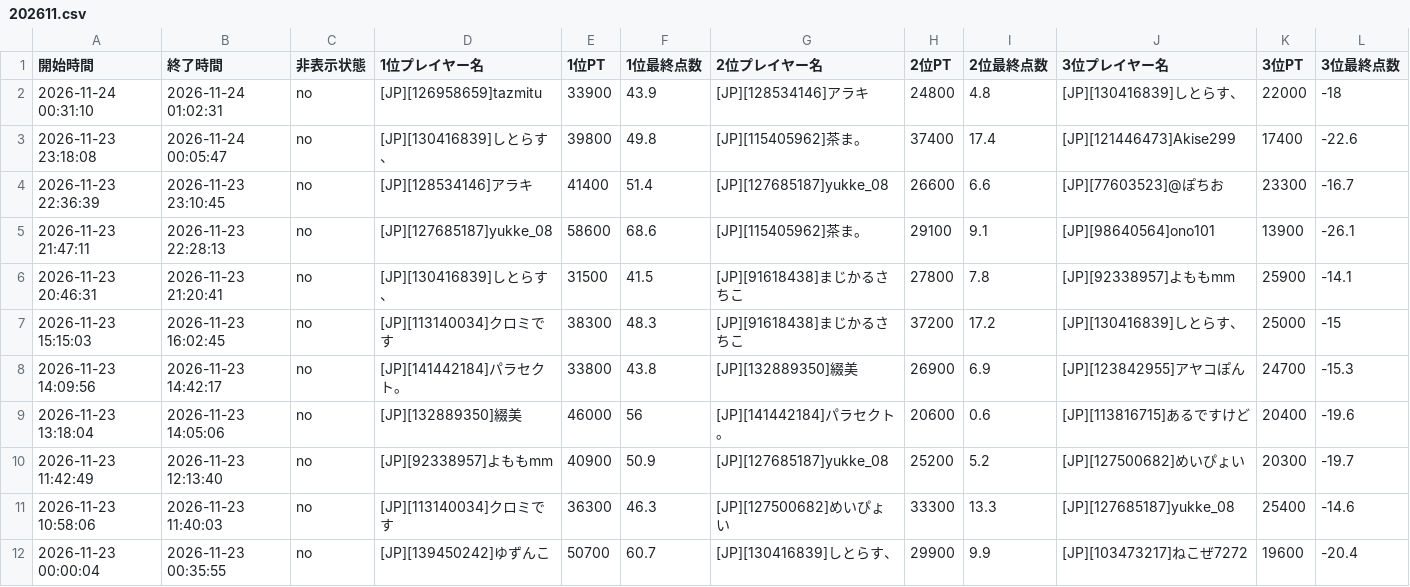
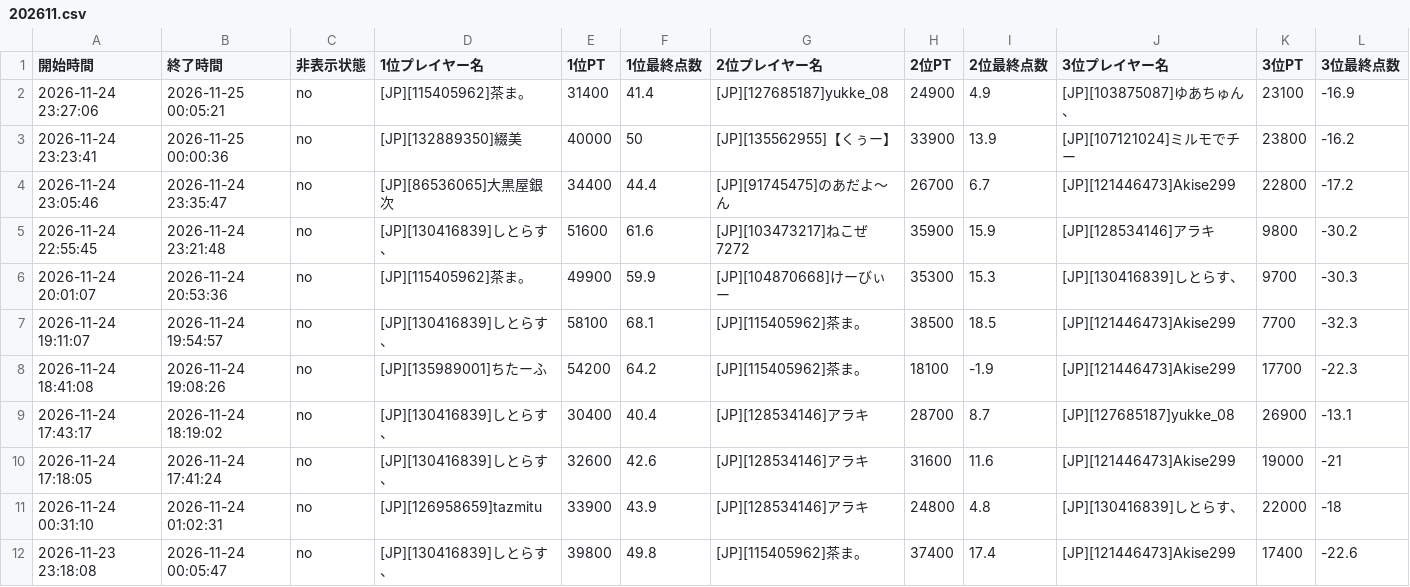
Before and after one commit to monoqlo-league/ranking, a CSV file: data/202611.csv, drawn as a sheet; only a part is shown; the shorter side is filled out with more unchanged rows; rows hold the shown columns only; the diff names each change by its address in the sheet, - before the commit and + after, or states it on an @@ line.

Commit message:
data/202611.csv を更新(アップロードページから)

```diff
--- a/data/202611.csv
+++ b/data/202611.csv
+row 2: 2026-11-24 23:27:06 | 2026-11-25 00:05:21 | no | [JP][115405962]茶ま。 | 31400 | 41.4 | [JP][127685187]yukke_08 | 24900 | 4.9 | [JP][103875087]ゆあちゅん、 | 23100 | -16.9
+row 3: 2026-11-24 23:23:41 | 2026-11-25 00:00:36 | no | [JP][132889350]綴美 | 40000 | 50 | [JP][135562955]【くぅー】 | 33900 | 13.9 | [JP][107121024]ミルモでチー | 23800 | -16.2
+row 4: 2026-11-24 23:05:46 | 2026-11-24 23:35:47 | no | [JP][86536065]大黒屋銀次 | 34400 | 44.4 | [JP][91745475]のあだよ〜ん | 26700 | 6.7 | [JP][121446473]Akise299 | 22800 | -17.2
+row 5: 2026-11-24 22:55:45 | 2026-11-24 23:21:48 | no | [JP][130416839]しとらす、 | 51600 | 61.6 | [JP][103473217]ねこぜ7272 | 35900 | 15.9 | [JP][128534146]アラキ | 9800 | -30.2
+row 6: 2026-11-24 20:01:07 | 2026-11-24 20:53:36 | no | [JP][115405962]茶ま。 | 49900 | 59.9 | [JP][104870668]けーびぃー | 35300 | 15.3 | [JP][130416839]しとらす、 | 9700 | -30.3
+row 7: 2026-11-24 19:11:07 | 2026-11-24 19:54:57 | no | [JP][130416839]しとらす、 | 58100 | 68.1 | [JP][115405962]茶ま。 | 38500 | 18.5 | [JP][121446473]Akise299 | 7700 | -32.3
+row 8: 2026-11-24 18:41:08 | 2026-11-24 19:08:26 | no | [JP][135989001]ちたーふ | 54200 | 64.2 | [JP][115405962]茶ま。 | 18100 | -1.9 | [JP][121446473]Akise299 | 17700 | -22.3
+row 9: 2026-11-24 17:43:17 | 2026-11-24 18:19:02 | no | [JP][130416839]しとらす、 | 30400 | 40.4 | [JP][128534146]アラキ | 28700 | 8.7 | [JP][127685187]yukke_08 | 26900 | -13.1
+row 10: 2026-11-24 17:18:05 | 2026-11-24 17:41:24 | no | [JP][130416839]しとらす、 | 32600 | 42.6 | [JP][128534146]アラキ | 31600 | 11.6 | [JP][121446473]Akise299 | 19000 | -21
```
